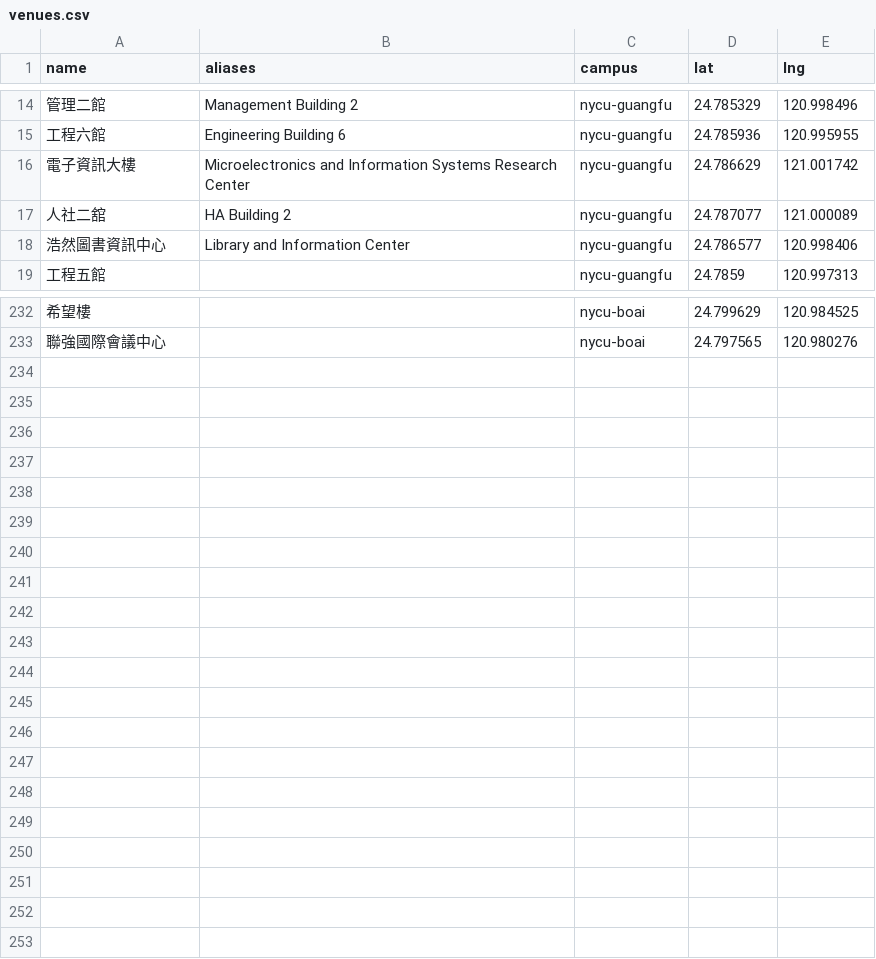
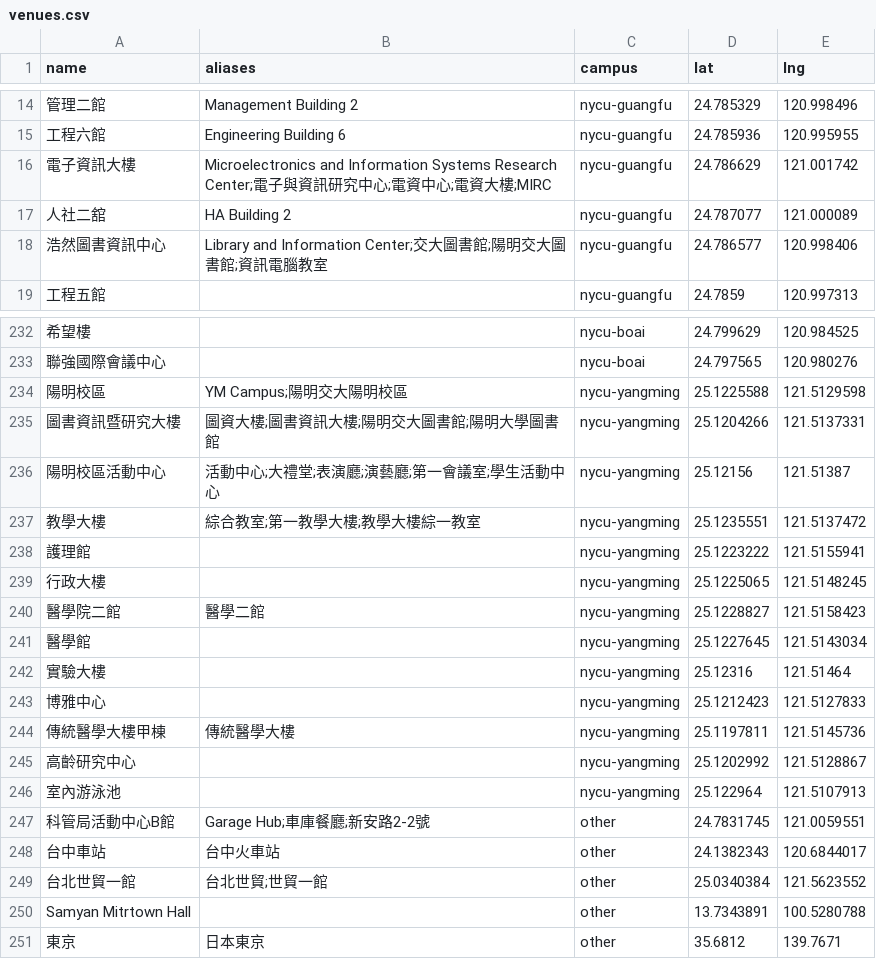
Before and after one commit to skyhong2002/chumei, a CSV file: data/sources/venues.csv, drawn as a sheet; only a part is shown, gaps mark what is left out; the diff covers the shown part only; the diff names each change by its address in the sheet, - before the commit and + after, or states it on an @@ line.

```diff
--- a/data/sources/venues.csv
+++ b/data/sources/venues.csv
-B16 (aliases): …Systems Research Center
+B16 (aliases): …Systems Research Center;電子與資訊研究中心;電資中心;電資大樓;MIRC
-B18 (aliases): Library and Information Center
+B18 (aliases): Library and Information Center;交大圖書館;陽明交大圖書館;資訊電腦教室
+row 234: 陽明校區 | YM Campus;陽明交大陽明校區 | nycu-yangming | 25.1225588 | 121.5129598
+row 235: 圖書資訊暨研究大樓 | 圖資大樓;圖書資訊大樓;陽明交大圖書館;陽明大學圖書館 | nycu-yangming | 25.1204266 | 121.5137331
+row 236: 陽明校區活動中心 | 活動中心;大禮堂;表演廳;演藝廳;第一會議室;學生活動中心 | nycu-yangming | 25.12156 | 121.51387
+row 237: 教學大樓 | 綜合教室;第一教學大樓;教學大樓綜一教室 | nycu-yangming | 25.1235551 | 121.5137472
+row 238: 護理館 |  | nycu-yangming | 25.1223222 | 121.5155941
+row 239: 行政大樓 |  | nycu-yangming | 25.1225065 | 121.5148245
+row 240: 醫學院二館 | 醫學二館 | nycu-yangming | 25.1228827 | 121.5158423
+row 241: 醫學館 |  | nycu-yangming | 25.1227645 | 121.5143034
+row 242: 實驗大樓 |  | nycu-yangming | 25.12316 | 121.51464
+row 243: 博雅中心 |  | nycu-yangming | 25.1212423 | 121.5127833
+row 244: 傳統醫學大樓甲棟 | 傳統醫學大樓 | nycu-yangming | 25.1197811 | 121.5145736
+row 245: 高齡研究中心 |  | nycu-yangming | 25.1202992 | 121.5128867
+row 246: 室內游泳池 |  | nycu-yangming | 25.122964 | 121.5107913
+row 247: 科管局活動中心B館 | Garage Hub;車庫餐廳;新安路2-2號 | other | 24.7831745 | 121.0059551
+row 248: 台中車站 | 台中火車站 | other | 24.1382343 | 120.6844017
+row 249: 台北世貿一館 | 台北世貿;世貿一館 | other | 25.0340384 | 121.5623552
+row 250: Samyan Mitrtown Hall |  | other | 13.7343891 | 100.5280788
+row 251: 東京 | 日本東京 | other | 35.6812 | 139.7671
```
Also changed, not shown: 4 edited cells elsewhere in this file, 4 other files.
